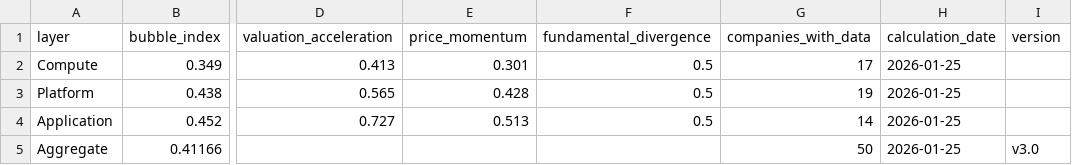
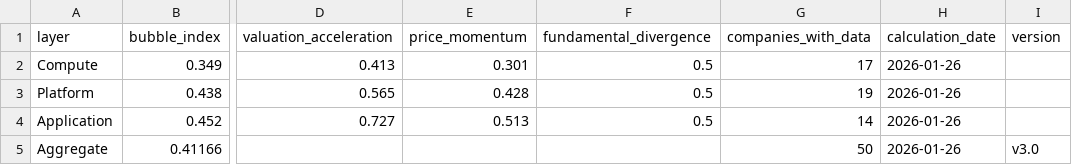
Before and after one commit to cleartake/web, a CSV file: data/bubble_index.csv, drawn as a sheet; only a part is shown, gaps mark what is left out; the diff names each change by its address in the sheet, - before the commit and + after, or states it on an @@ line.

```diff
--- a/data/bubble_index.csv
+++ b/data/bubble_index.csv
-H2:H5 (calculation_date): 2026-01-25
+H2:H5 (calculation_date): 2026-01-26
```
Also changed, not shown: 2 other files.
